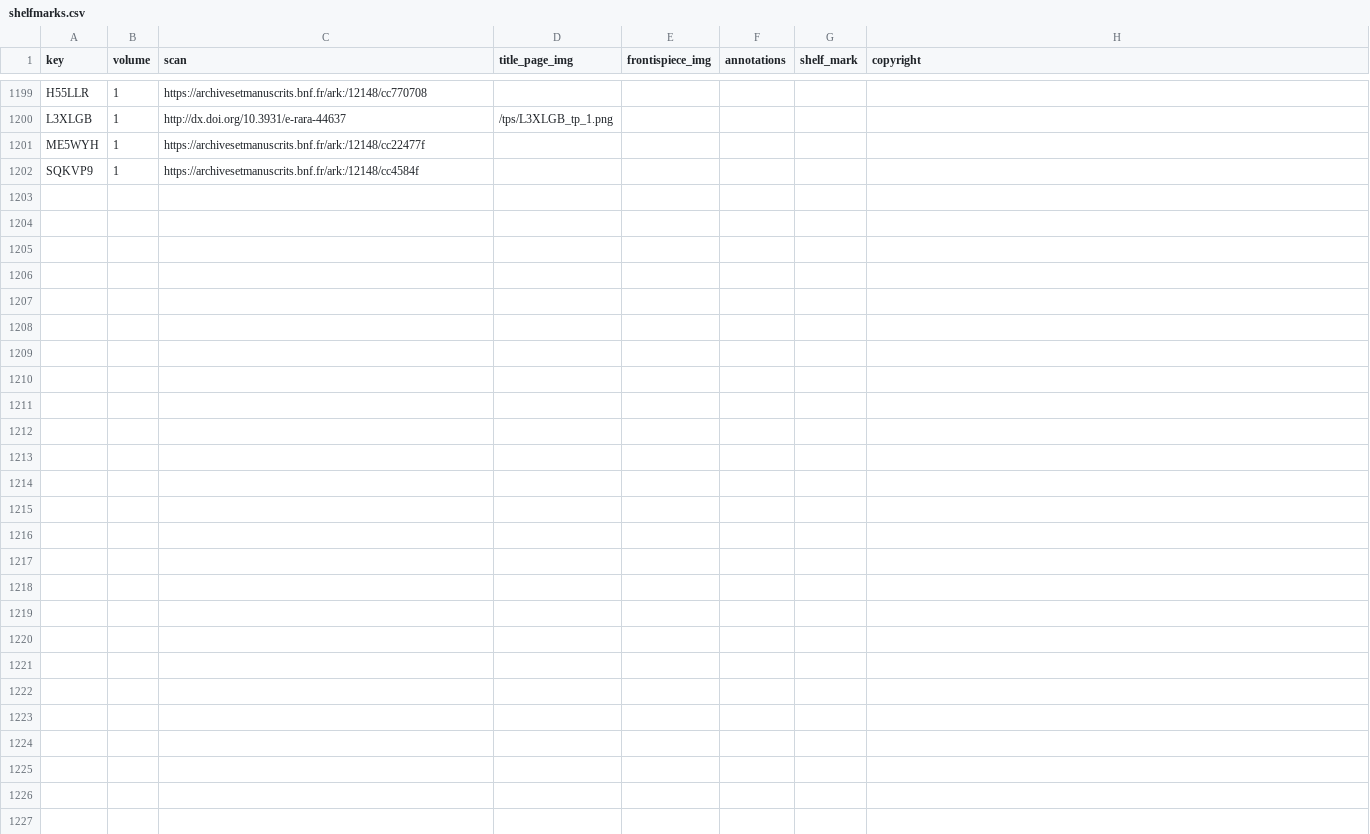
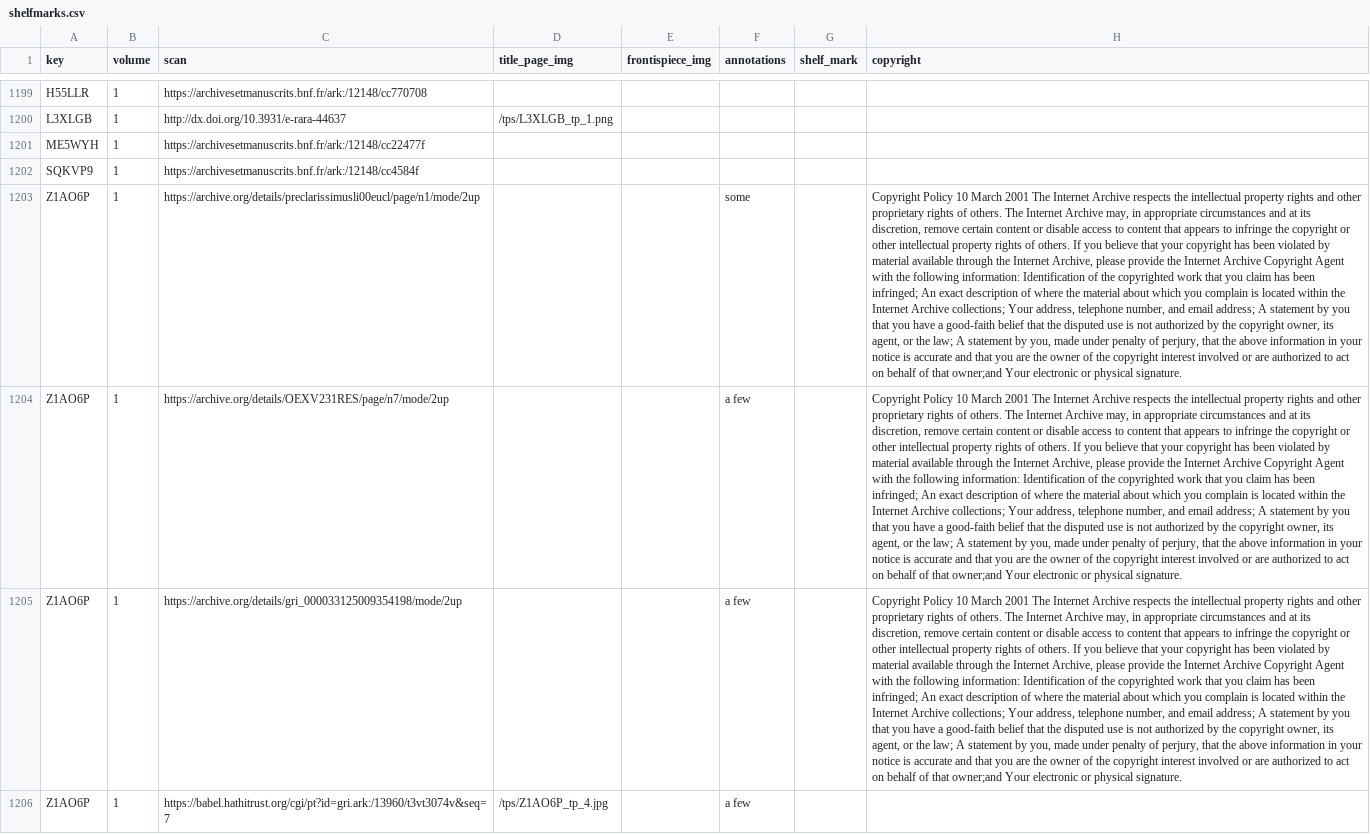
Before and after one commit to Euclides-EM/elements-resource-box, a CSV file: public/docs/shelfmarks.csv, drawn as a sheet; only a part is shown, gaps mark what is left out; the diff names each change by its address in the sheet, - before the commit and + after, or states it on an @@ line.

```diff
--- a/public/docs/shelfmarks.csv
+++ b/public/docs/shelfmarks.csv
+row 1203: Z1AO6P | 1 | https://archive.org/details/preclarissimusli00eucl/page/n1/mode/2up |  |  | some |  | Copyright Policy 10 March 2001 The Internet Archive respects the intellectual property rights and other proprietary rights of others. The Internet Archive may, in appropriate circumstances and at its discretion, remove certain content or disable access to content that appears to infringe the copyright or other intellectual property rights of others. If you believe that your copyright has been violated by material available through the Internet Archive, please provide the Internet Archive Copyright Agent with the following information: Identification of the copyrighted work that you claim has been infringed; An exact description of where the material about which you complain is located within the Internet Archive collections; Your address, telephone number, and email address; A statement by you that you have a good-faith belief that the disputed use is not authorized by the copyright owner, its agent, or the law; A statement by you, made under penalty of perjury, that the above information in your notice is accurate and that you are the owner of the copyright interest involved or are authorized to act on behalf of that owner;and Your electronic or physical signature.
+row 1204: Z1AO6P | 1 | https://archive.org/details/OEXV231RES/page/n7/mode/2up |  |  | a few |  | Copyright Policy 10 March 2001 The Internet Archive respects the intellectual property rights and other proprietary rights of others. The Internet Archive may, in appropriate circumstances and at its discretion, remove certain content or disable access to content that appears to infringe the copyright or other intellectual property rights of others. If you believe that your copyright has been violated by material available through the Internet Archive, please provide the Internet Archive Copyright Agent with the following information: Identification of the copyrighted work that you claim has been infringed; An exact description of where the material about which you complain is located within the Internet Archive collections; Your address, telephone number, and email address; A statement by you that you have a good-faith belief that the disputed use is not authorized by the copyright owner, its agent, or the law; A statement by you, made under penalty of perjury, that the above information in your notice is accurate and that you are the owner of the copyright interest involved or are authorized to act on behalf of that owner;and Your electronic or physical signature.
+row 1205: Z1AO6P | 1 | https://archive.org/details/gri_000033125009354198/mode/2up |  |  | a few |  | Copyright Policy 10 March 2001 The Internet Archive respects the intellectual property rights and other proprietary rights of others. The Internet Archive may, in appropriate circumstances and at its discretion, remove certain content or disable access to content that appears to infringe the copyright or other intellectual property rights of others. If you believe that your copyright has been violated by material available through the Internet Archive, please provide the Internet Archive Copyright Agent with the following information: Identification of the copyrighted work that you claim has been infringed; An exact description of where the material about which you complain is located within the Internet Archive collections; Your address, telephone number, and email address; A statement by you that you have a good-faith belief that the disputed use is not authorized by the copyright owner, its agent, or the law; A statement by you, made under penalty of perjury, that the above information in your notice is accurate and that you are the owner of the copyright interest involved or are authorized to act on behalf of that owner;and Your electronic or physical signature.
+row 1206: Z1AO6P | 1 | https://babel.hathitrust.org/cgi/pt?id=gri.ark:/13960/t3vt3074v&seq=7 | /tps/Z1AO6P_tp_4.jpg |  | a few
```
Also changed, not shown: public/docs/corpuses.csv, public/docs/items_print.csv, 5 other files.
